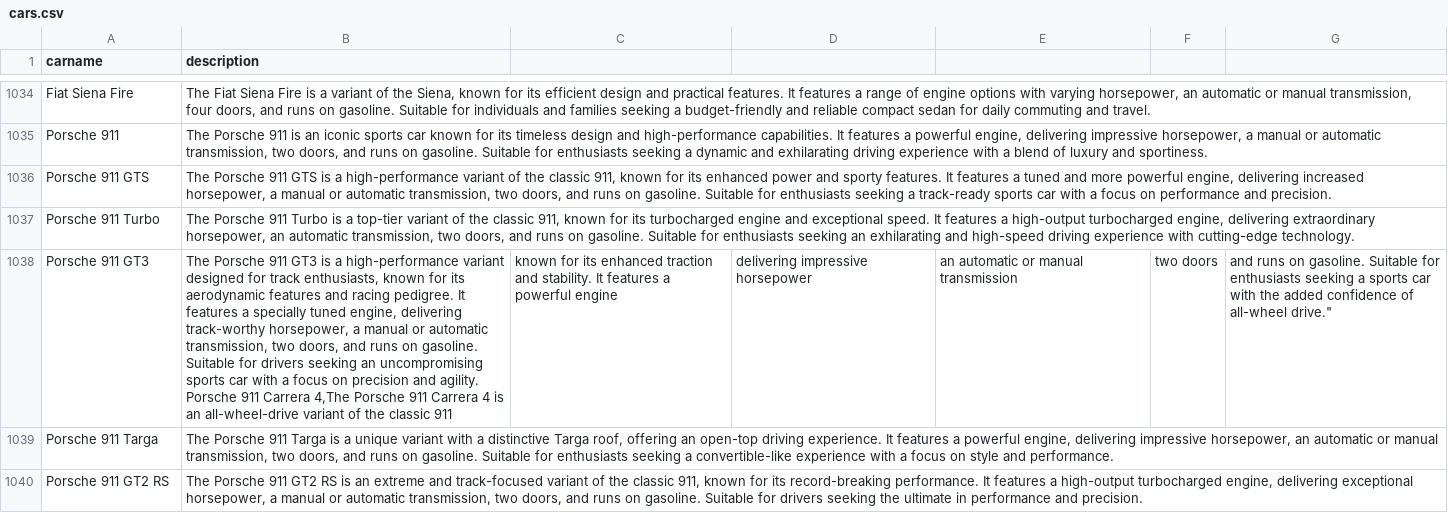
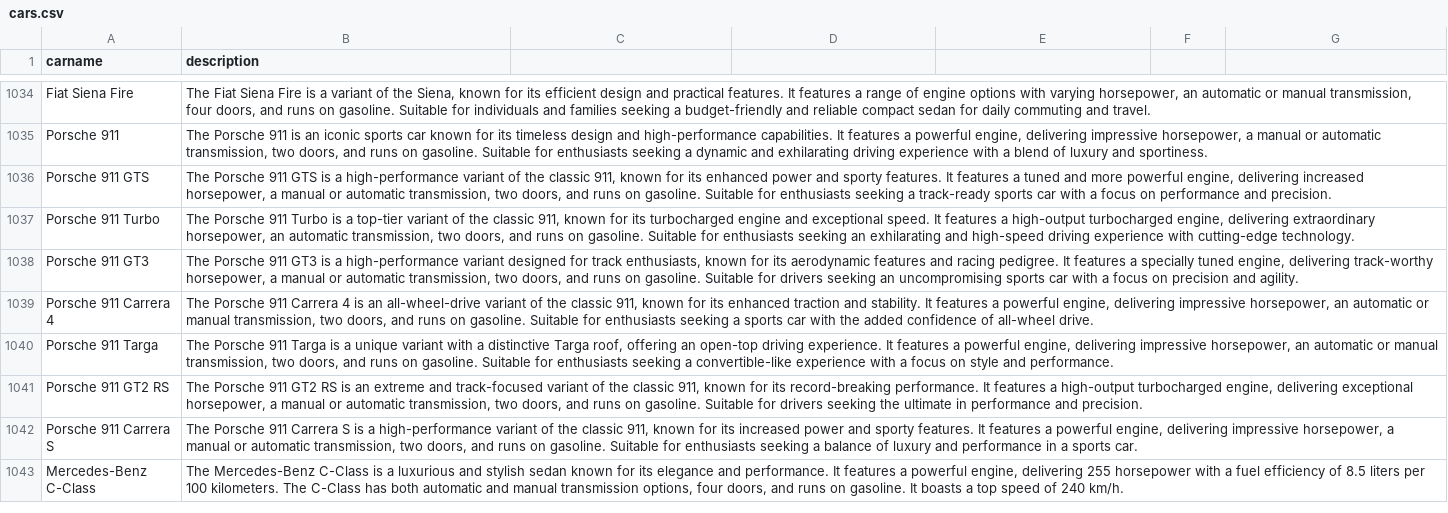
Before and after one commit to Roroo999/RCP_SRV, a CSV file: cars.csv, drawn as a sheet; only a part is shown, gaps mark what is left out; the shorter side is filled out with more unchanged rows.

Commit message:
Comillas

```diff
--- a/cars.csv
+++ b/cars.csv
@@ -1037,4 +1037,4 @@ Porsche 911 GTS,"The Porsche 911 GTS is a high-performance variant of the classi
 Porsche 911 Turbo,"The Porsche 911 Turbo is a top-tier variant of the classic 911, known for its turbocharged engine and exceptional speed. It features a high-output turbocharged engine, delivering extraordinary horsepower, an automatic transmission, two doors, and runs on gasoline. Suitable for enthusiasts seeking an exhilarating and high-speed driving experience with cutting-edge technology."
-Porsche 911 GT3,"The Porsche 911 GT3 is a high-performance variant designed for track enthusiasts, known for its aerodynamic features and racing pedigree. It features a specially tuned engine, delivering track-worthy horsepower, a manual or automatic transmission, two doors, and runs on gasoline. Suitable for drivers seeking an uncompromising sports car with a focus on precision and agility.
-Porsche 911 Carrera 4,"The Porsche 911 Carrera 4 is an all-wheel-drive variant of the classic 911, known for its enhanced traction and stability. It features a powerful engine, delivering impressive horsepower, an automatic or manual transmission, two doors, and runs on gasoline. Suitable for enthusiasts seeking a sports car with the added confidence of all-wheel drive."
+Porsche 911 GT3,"The Porsche 911 GT3 is a high-performance variant designed for track enthusiasts, known for its aerodynamic features and racing pedigree. It features a specially tuned engine, delivering track-worthy horsepower, a manual or automatic transmission, two doors, and runs on gasoline. Suitable for drivers seeking an uncompromising sports car with a focus on precision and agility."
+Porsche 911 Carrera 4,"The Porsche 911 Carrera 4 is an all-wheel-drive variant of the classic 911, known for its enhanced traction and stability. It features a powerful engine, delivering impressive horsepower, an automatic or manual transmission, two doors, and runs on gasoline. Suitable for enthusiasts seeking a sports car with the added confidence of all-wheel drive."
 Porsche 911 Targa,"The Porsche 911 Targa is a unique variant with a distinctive Targa roof, offering an open-top driving experience. It features a powerful engine, delivering impressive horsepower, an automatic or manual transmission, two doors, and runs on gasoline. Suitable for enthusiasts seeking a convertible-like experience with a focus on style and performance."
```
